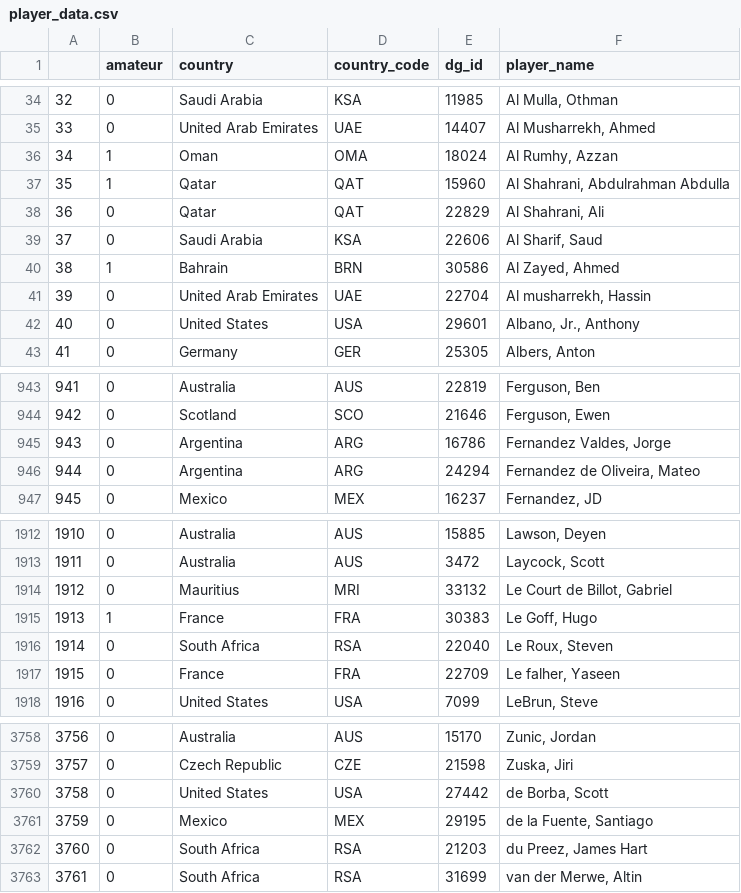
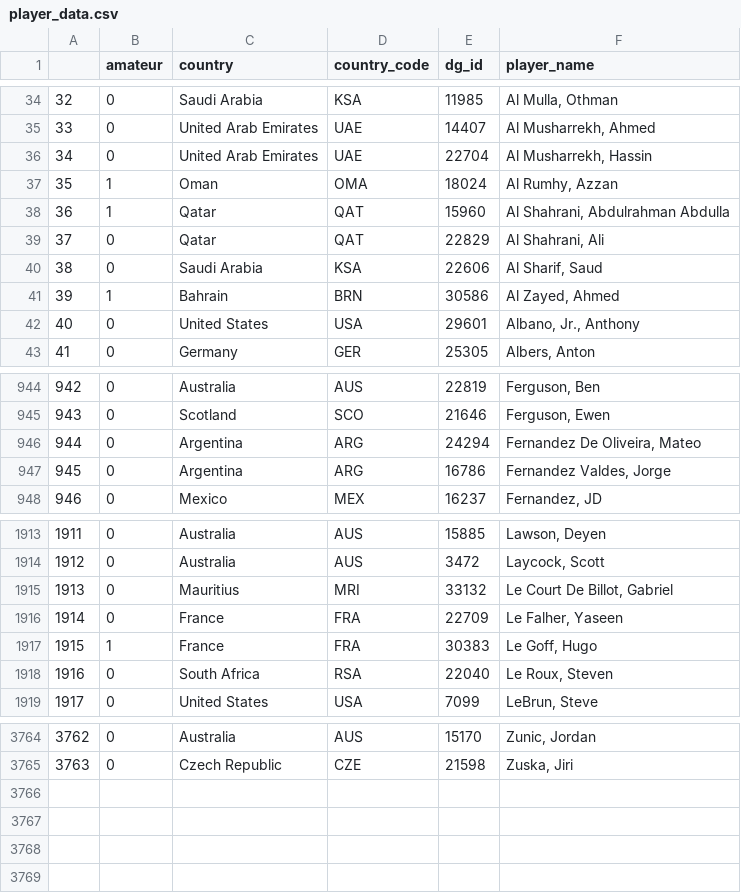
Before and after one commit to atodd16/eccentric_goose_app_2.0, a CSV file: ec_backend_2.0/data_files/raw_data_files/player_data.csv, drawn as a sheet; only a part is shown, gaps mark what is left out; removed rows and columns are numbered as before the commit, all else as after; the diff covers the shown part only; the diff names each change by its address in the sheet, - before the commit and + after, or states it on an @@ line.

```diff
--- a/ec_backend_2.0/data_files/raw_data_files/player_data.csv
+++ b/ec_backend_2.0/data_files/raw_data_files/player_data.csv
+row 36: 34 | 0 | United Arab Emirates | UAE | 22704 | Al Musharrekh, Hassin
@@ column A renumbered between rows 37 and 3765 @@
-row 41: 39 | 0 | United Arab Emirates | UAE | 22704 | Al musharrekh, Hassin
+row 946: 944 | 0 | Argentina | ARG | 24294 | Fernandez De Oliveira, Mateo
-row 946: 944 | 0 | Argentina | ARG | 24294 | Fernandez de Oliveira, Mateo
-F1915 (player_name): Le Court de Billot, Gabriel
+F1915 (player_name): Le Court De Billot, Gabriel
+row 1916: 1914 | 0 | France | FRA | 22709 | Le Falher, Yaseen
-row 1917: 1915 | 0 | France | FRA | 22709 | Le falher, Yaseen
-row 3760: 3758 | 0 | United States | USA | 27442 | de Borba, Scott
-row 3761: 3759 | 0 | Mexico | MEX | 29195 | de la Fuente, Santiago
-row 3762: 3760 | 0 | South Africa | RSA | 21203 | du Preez, James Hart
-row 3763: 3761 | 0 | South Africa | RSA | 31699 | van der Merwe, Altin
```
Also changed, not shown: 9 added rows, 3 removed rows, 2 moved rows and 22 edited cells elsewhere in this file, ec_backend_2.0/data_files/raw_data_files/event_data.csv, ec_backend_2.0/data_files/raw_data_files/performance_data_api_params.csv, 1 other file.
